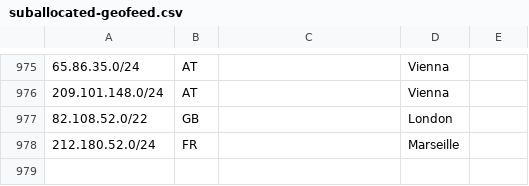
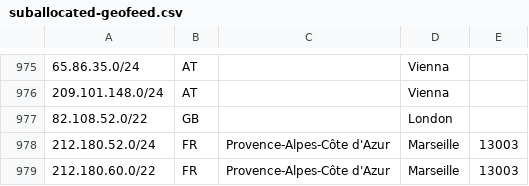
Before and after one commit to code200noc/code200noc.github.io, a CSV file: suballocated-geofeed.csv, drawn as a sheet; only a part is shown, gaps mark what is left out.

Commit message:
Update suballocated-geofeed.csv

```diff
--- a/suballocated-geofeed.csv
+++ b/suballocated-geofeed.csv
@@ -977,2 +977,3 @@
 82.108.52.0/22,GB,,London,
-212.180.52.0/24,FR,,Marseille,
+212.180.52.0/24,FR,Provence-Alpes-Côte d'Azur,Marseille,13003,
+212.180.60.0/22,FR,Provence-Alpes-Côte d'Azur,Marseille,13003,
```
